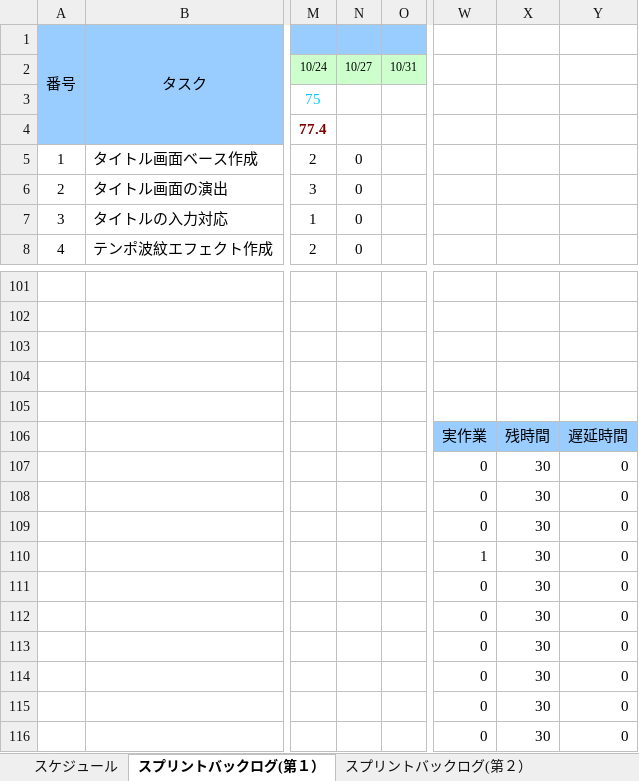
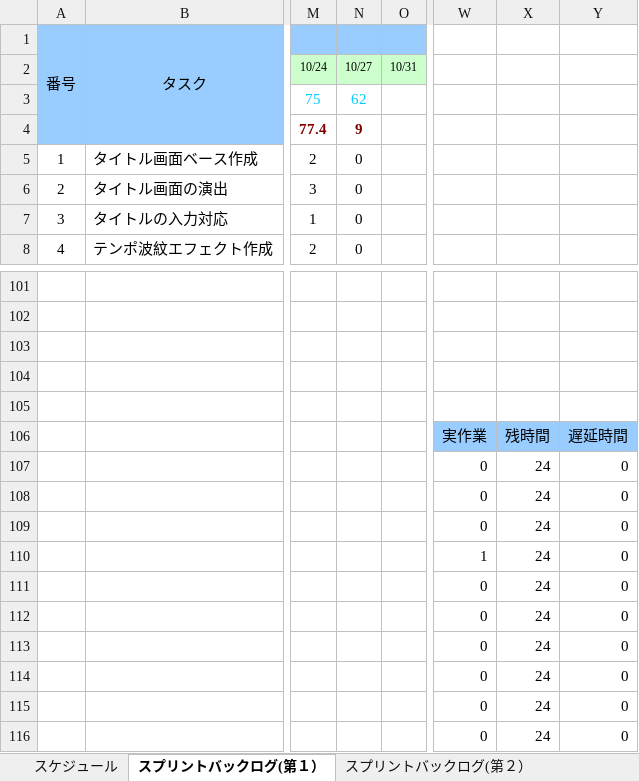
Before and after one commit to gamecppteam01/mygame, an Excel workbook: Document/01班スプリントバックログ.xlsx, sheet スプリントバックログ(第１）, drawn as a sheet; only a part is shown, gaps mark what is left out; values as stored, in another font and other column widths than the file's, no borders; charts and pictures and conditional formats not drawn; the diff names each change by its address in the sheet, - before the commit and + after, or states it on an @@ line.

Commit message:
仕様書再ＵＰ

```diff
--- a/Document/01班スプリントバックログ.xlsx (sheet スプリントバックログ(第１）)
+++ b/Document/01班スプリントバックログ.xlsx (sheet スプリントバックログ(第１）)
-N3: (empty)
+N3: 62
-N4: (empty)
+N4: 9
-X107:X116: 30
+X107:X116: 24
```
Also changed, not shown: charts or pictures.
